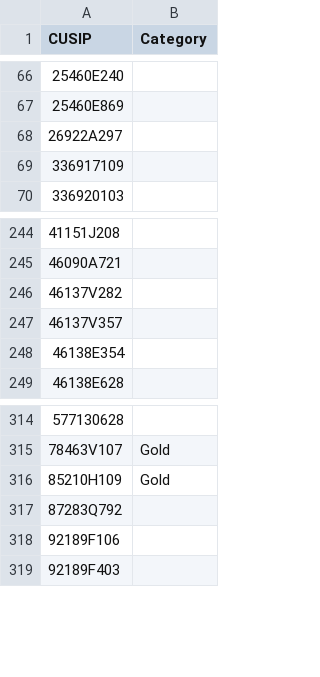
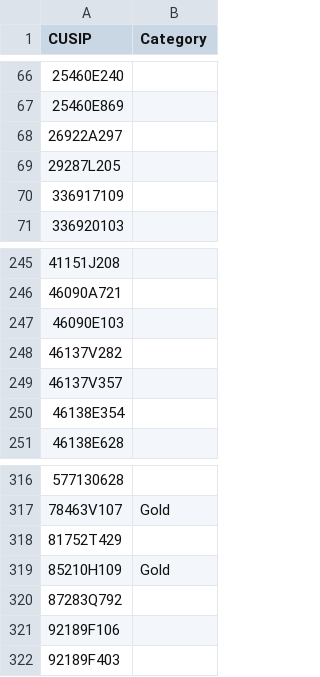
Before and after one commit to bhbarongreenback/uk-reporting-etfs, a CSV file: data/fund-categories.csv, drawn as a sheet; only a part is shown, gaps mark what is left out.

Commit message:
categorizing new funds

```diff
--- a/data/fund-categories.csv
+++ b/data/fund-categories.csv
@@ -68,2 +68,3 @@ CUSIP,Category
 26922A297,
+29287L205,
 336917109,
@@ -245,2 +246,3 @@ CUSIP,Category
 46090A721,
+46090E103,
 46137V282,
@@ -315,2 +317,3 @@ CUSIP,Category
 78463V107,Gold
+81752T429,
 85210H109,Gold
```
